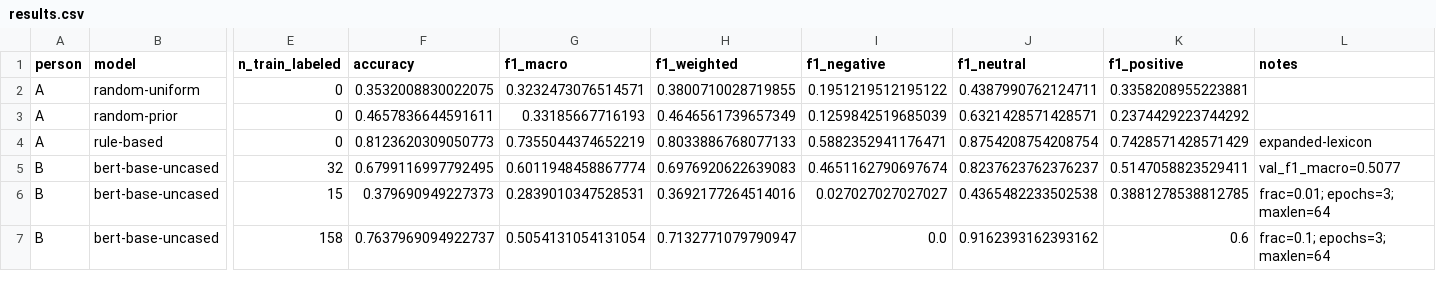
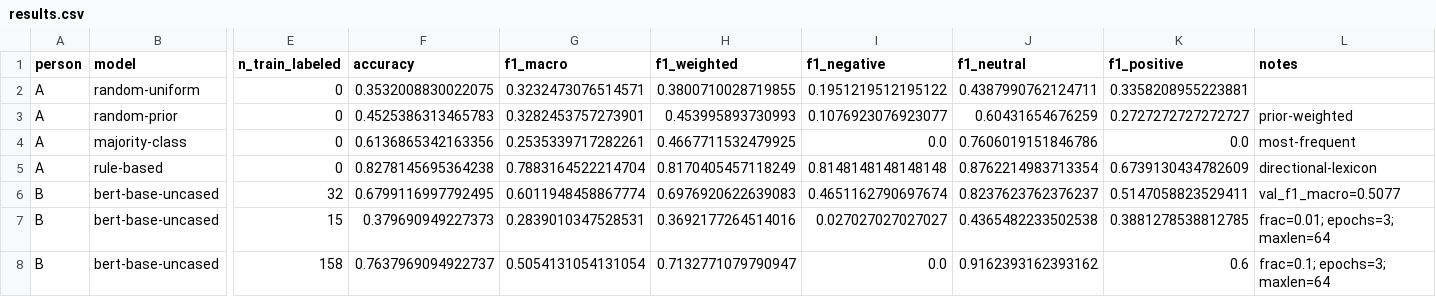
Before and after one commit to cherrylchico/advanced_nlp, a CSV file: results/results.csv, drawn as a sheet; only a part is shown, gaps mark what is left out; addresses are those after the commit; rows hold the shown columns only; the diff names each change by its address in the sheet, - before the commit and + after, or states it on an @@ line.

```diff
--- a/results/results.csv
+++ b/results/results.csv
-F3 (accuracy): 0.4657836644591611
+F3 (accuracy): 0.4525386313465783
-G3 (f1_macro): 0.33185667716193
+G3 (f1_macro): 0.3282453757273901
-H3 (f1_weighted): 0.4646561739657349
+H3 (f1_weighted): 0.453995893730993
-I3 (f1_negative): 0.1259842519685039
+I3 (f1_negative): 0.1076923076923077
-J3 (f1_neutral): 0.6321428571428571
+J3 (f1_neutral): 0.60431654676259
-K3 (f1_positive): 0.2374429223744292
+K3 (f1_positive): 0.2727272727272727
-L3 (notes): (empty)
+L3 (notes): prior-weighted
+row 4: A | majority-class | 0 | 0.6136865342163356 | 0.2535339717282261 | 0.4667711532479925 | 0.0 | 0.7606019151846786 | 0.0 | most-frequent
-F5 (accuracy): 0.8123620309050773
+F5 (accuracy): 0.8278145695364238
-G5 (f1_macro): 0.7355044374652219
+G5 (f1_macro): 0.7883164522214704
-H5 (f1_weighted): 0.8033886768077133
+H5 (f1_weighted): 0.8170405457118249
-I5 (f1_negative): 0.5882352941176471
+I5 (f1_negative): 0.8148148148148148
-J5 (f1_neutral): 0.8754208754208754
+J5 (f1_neutral): 0.8762214983713354
-K5 (f1_positive): 0.7428571428571429
+K5 (f1_positive): 0.6739130434782609
-L5 (notes): expanded-lexicon
+L5 (notes): directional-lexicon
```
